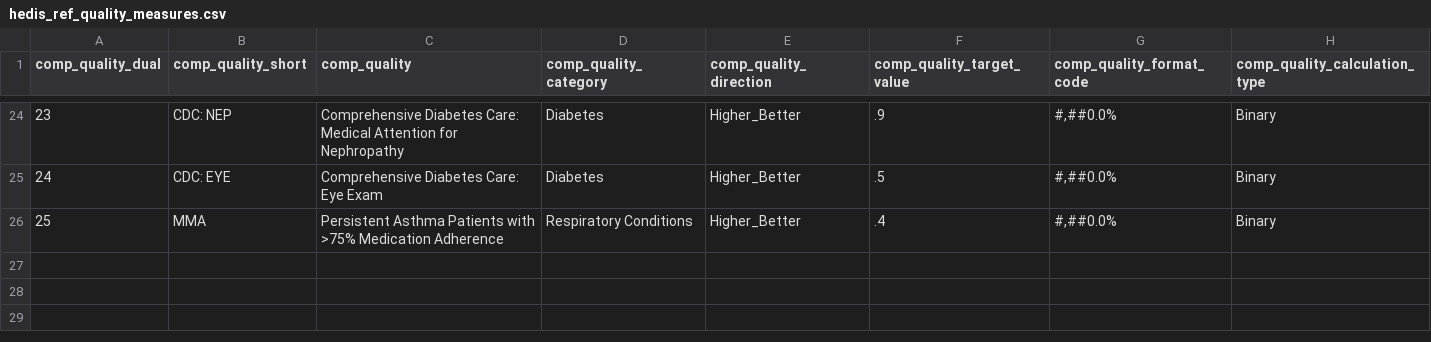
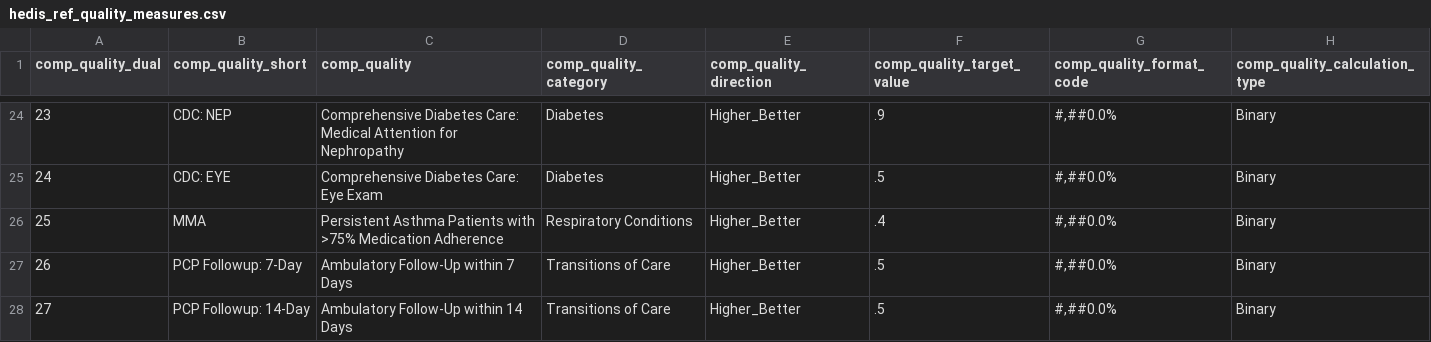
Before and after one commit to Milliman-PRM/ebm-hedis-etc, a CSV file: references/_data/hedis_ref_quality_measures.csv, drawn as a sheet; only a part is shown, gaps mark what is left out; the diff names each change by its address in the sheet, - before the commit and + after, or states it on an @@ line.

Commit message:
Added 7-day and 14-day PCP Followup to hedis_ref_quality_measures.csv

```diff
--- a/references/_data/hedis_ref_quality_measures.csv
+++ b/references/_data/hedis_ref_quality_measures.csv
+row 27: 26 | PCP Followup: 7-Day | Ambulatory Follow-Up within 7 Days | Transitions of Care | Higher_Better | .5 | #,##0.0% | Binary
+row 28: 27 | PCP Followup: 14-Day | Ambulatory Follow-Up within 14 Days | Transitions of Care | Higher_Better | .5 | #,##0.0% | Binary
```
